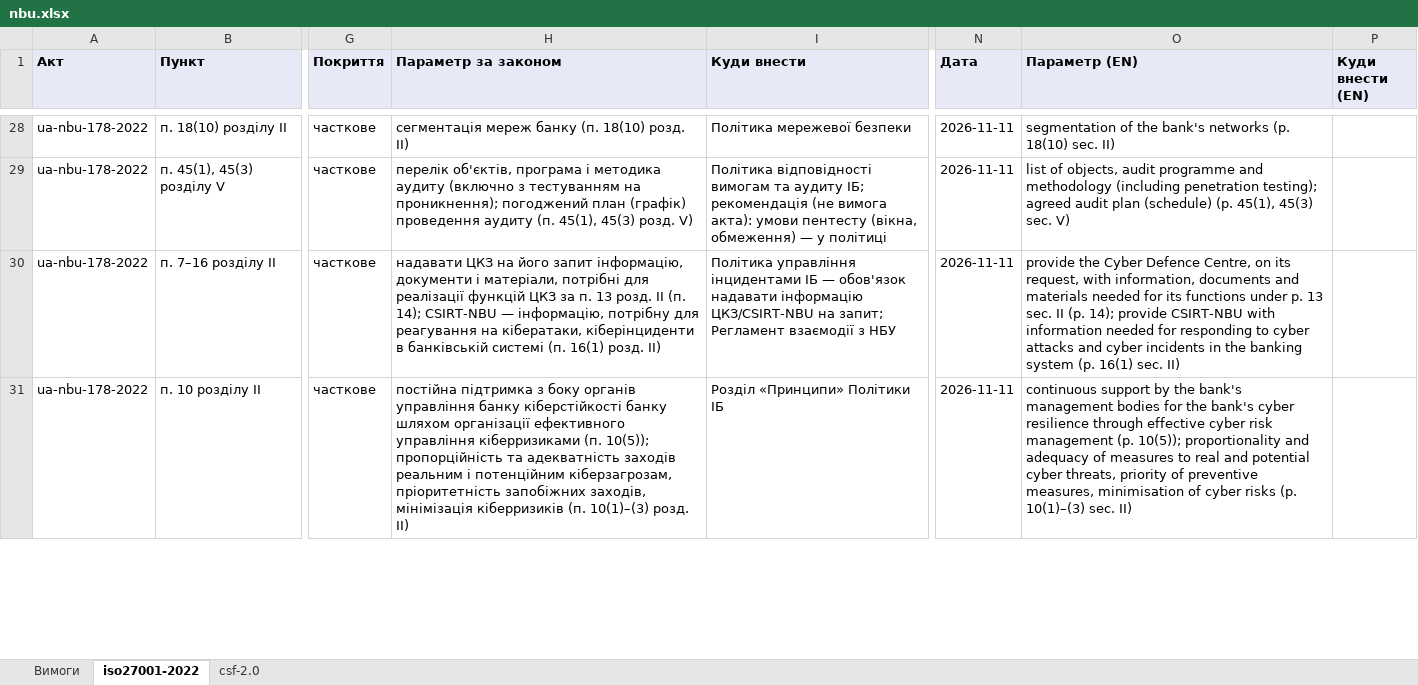
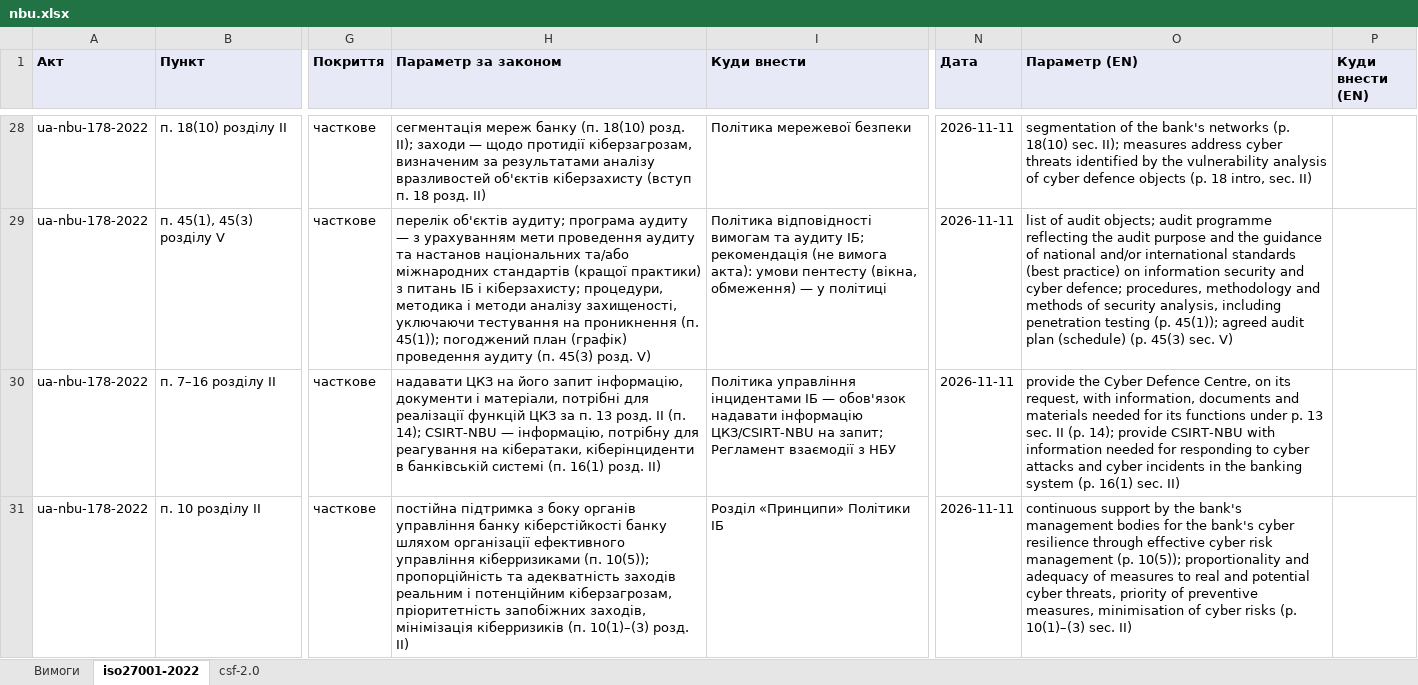
Before and after one commit to Ivan-Gokin/grc-foundation-ua, an Excel workbook: mappings/nbu.xlsx, sheet iso27001-2022, drawn as a sheet; only a part is shown, gaps mark what is left out; values as stored, in another font and other column widths than the file's, no borders; the diff covers the shown part only; the diff names each change by its address in the sheet, - before the commit and + after, or states it on an @@ line.

```diff
--- a/mappings/nbu.xlsx (sheet iso27001-2022)
+++ b/mappings/nbu.xlsx (sheet iso27001-2022)
-H28 (Параметр за законом): …18(10) розд. II)
+H28 (Параметр за законом): …18(10) розд. II); заходи — щодо протидії кіберзагрозам, визначеним за результатами аналізу вразливостей об'єктів кіберзахисту (вступ п. 18 розд. II)
-O28 (Параметр (EN)): …18(10) sec. II)
+O28 (Параметр (EN)): …18(10) sec. II); measures address cyber threats identified by the vulnerability analysis of cyber defence objects (p. 18 intro, sec. II)
-H29 (Параметр за законом): перелік об'єктів, програма і методика аудиту (включно з тестуванням на проникнення); погоджений план (графік) проведення аудиту (п. 45(1), 45(3) розд.…
+H29 (Параметр за законом): перелік об'єктів аудиту; програма аудиту — з урахуванням мети проведення аудиту та настанов національних та/або міжнародних стандартів (кращої практики) з питань ІБ і кіберзахисту; процедури, методика і методи аналізу захищеності, уключаючи тестування на проникнення (п. 45(1)); погоджений план (графік) проведення аудиту (п. 45(3) розд.…
-O29 (Параметр (EN)): list of objects, audit programme and methodology (including penetration testing); agreed audit plan (schedule) (p. 45(1), 45(3) sec.…
+O29 (Параметр (EN)): list of audit objects; audit programme reflecting the audit purpose and the guidance of national and/or international standards (best practice) on information security and cyber defence; procedures, methodology and methods of security analysis, including penetration testing (p. 45(1)); agreed audit plan (schedule) (p. 45(3) sec.…
```
Also changed, not shown: 2 added rows and 45 edited cells elsewhere in this sheet, sheet csf-2.0, sheet Вимоги, mappings/cmu-373-736.xlsx, mappings/law-80-94-vr.xlsx, 1 other file.
